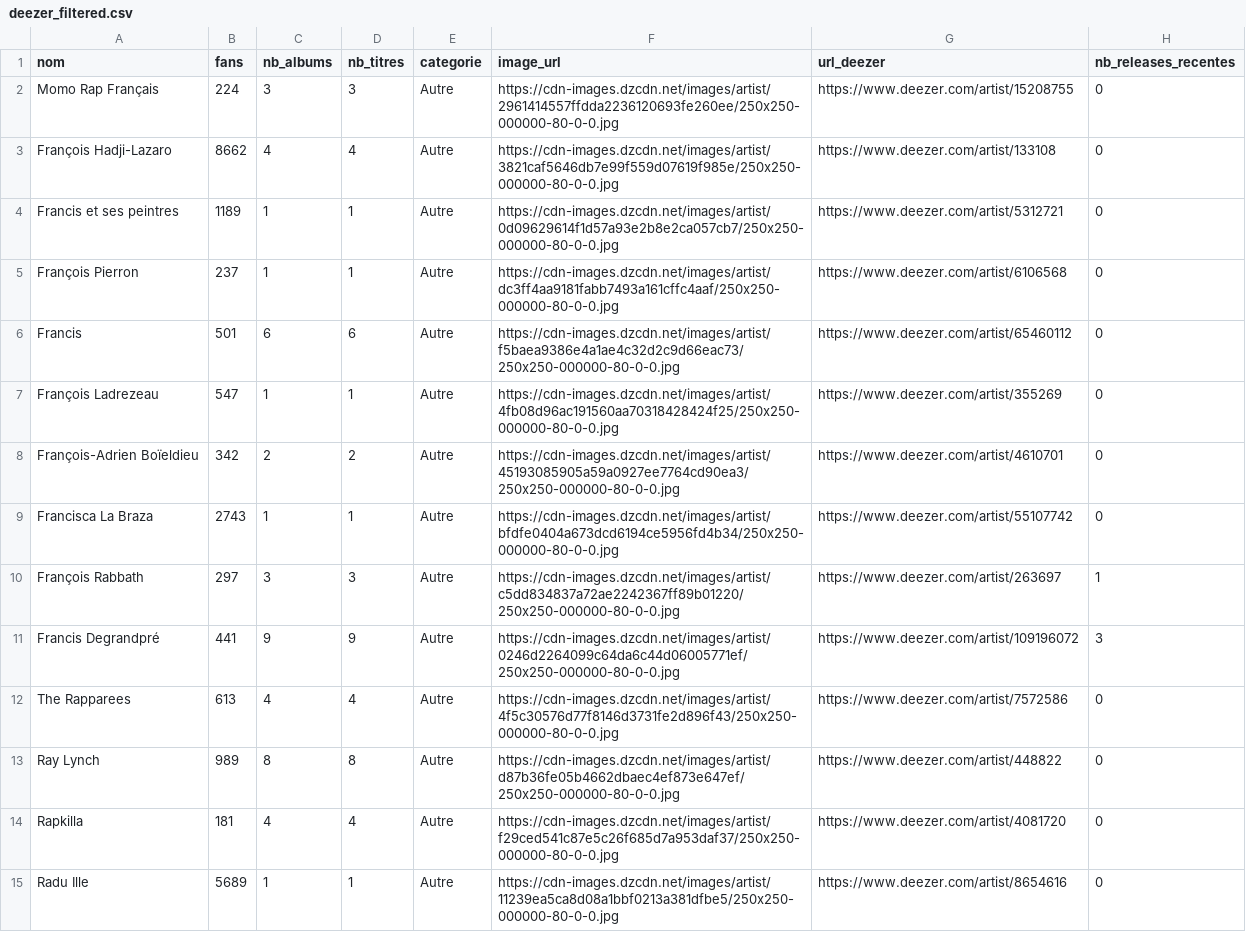
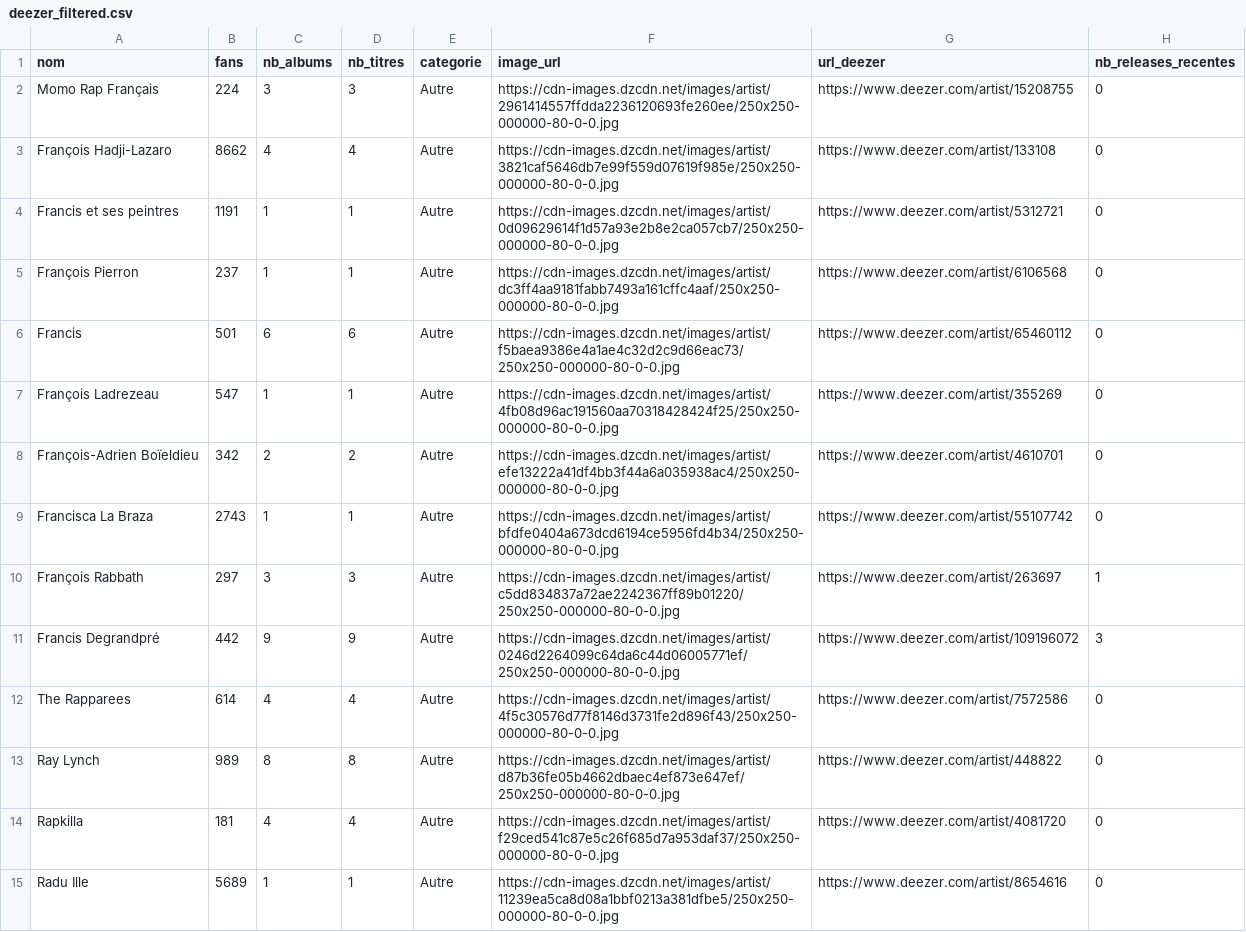
Before and after one commit to jennykarim45-ai/Music_Talent_Radar, a CSV file: data/deezer_filtered.csv, drawn as a sheet; only a part is shown; the diff covers the shown part only.

```diff
--- a/data/deezer_filtered.csv
+++ b/data/deezer_filtered.csv
@@ -3,3 +3,3 @@ Momo Rap Français,224,3,3,Autre,https://cdn-images.dzcdn.net/images/artist/2961
 François Hadji-Lazaro,8662,4,4,Autre,https://cdn-images.dzcdn.net/images/artist/3821caf5646db7e99f559d07619f985e/250x250-000000-80-0-0.jpg,https://www.deezer.com/artist/133108,0
-Francis et ses peintres,1189,1,1,Autre,https://cdn-images.dzcdn.net/images/artist/0d09629614f1d57a93e2b8e2ca057cb7/250x250-000000-80-0-0.jpg,https://www.deezer.com/artist/5312721,0
+Francis et ses peintres,1191,1,1,Autre,https://cdn-images.dzcdn.net/images/artist/0d09629614f1d57a93e2b8e2ca057cb7/250x250-000000-80-0-0.jpg,https://www.deezer.com/artist/5312721,0
 François Pierron,237,1,1,Autre,https://cdn-images.dzcdn.net/images/artist/dc3ff4aa9181fabb7493a161cffc4aaf/250x250-000000-80-0-0.jpg,https://www.deezer.com/artist/6106568,0
@@ -7,7 +7,7 @@ Francis,501,6,6,Autre,https://cdn-images.dzcdn.net/images/artist/f5baea9386e4a1a
 François Ladrezeau,547,1,1,Autre,https://cdn-images.dzcdn.net/images/artist/4fb08d96ac191560aa70318428424f25/250x250-000000-80-0-0.jpg,https://www.deezer.com/artist/355269,0
-François-Adrien Boïeldieu,342,2,2,Autre,https://cdn-images.dzcdn.net/images/artist/45193085905a59a0927ee7764cd90ea3/250x250-000000-80-0-0.jpg,https://www.deezer.com/artist/4610701,0
+François-Adrien Boïeldieu,342,2,2,Autre,https://cdn-images.dzcdn.net/images/artist/efe13222a41df4bb3f44a6a035938ac4/250x250-000000-80-0-0.jpg,https://www.deezer.com/artist/4610701,0
 Francisca La Braza,2743,1,1,Autre,https://cdn-images.dzcdn.net/images/artist/bfdfe0404a673dcd6194ce5956fd4b34/250x250-000000-80-0-0.jpg,https://www.deezer.com/artist/55107742,0
 François Rabbath,297,3,3,Autre,https://cdn-images.dzcdn.net/images/artist/c5dd834837a72ae2242367ff89b01220/250x250-000000-80-0-0.jpg,https://www.deezer.com/artist/263697,1
-Francis Degrandpré,441,9,9,Autre,https://cdn-images.dzcdn.net/images/artist/0246d2264099c64da6c44d06005771ef/250x250-000000-80-0-0.jpg,https://www.deezer.com/artist/109196072,3
-The Rapparees,613,4,4,Autre,https://cdn-images.dzcdn.net/images/artist/4f5c30576d77f8146d3731fe2d896f43/250x250-000000-80-0-0.jpg,https://www.deezer.com/artist/7572586,0
+Francis Degrandpré,442,9,9,Autre,https://cdn-images.dzcdn.net/images/artist/0246d2264099c64da6c44d06005771ef/250x250-000000-80-0-0.jpg,https://www.deezer.com/artist/109196072,3
+The Rapparees,614,4,4,Autre,https://cdn-images.dzcdn.net/images/artist/4f5c30576d77f8146d3731fe2d896f43/250x250-000000-80-0-0.jpg,https://www.deezer.com/artist/7572586,0
 Ray Lynch,989,8,8,Autre,https://cdn-images.dzcdn.net/images/artist/d87b36fe05b4662dbaec4ef873e647ef/250x250-000000-80-0-0.jpg,https://www.deezer.com/artist/448822,0
```
Also changed, not shown: 9 edited cells elsewhere in this file, data/predictions_ml.csv, 2 other files.
